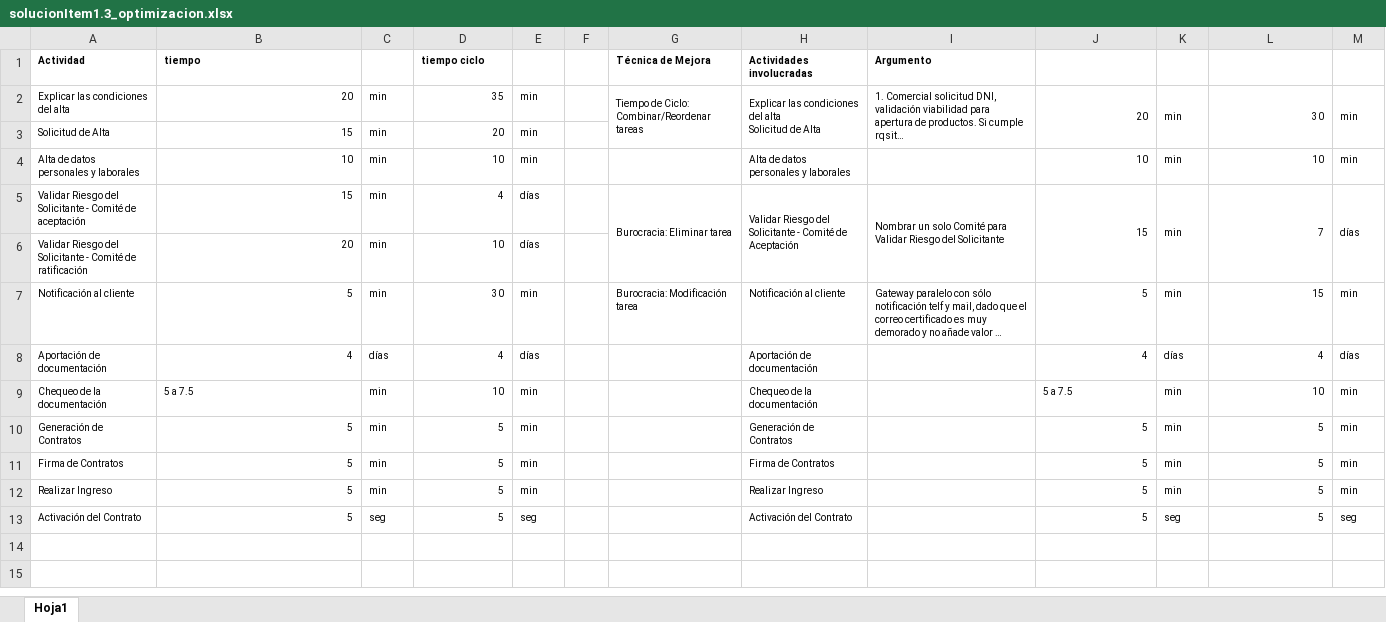
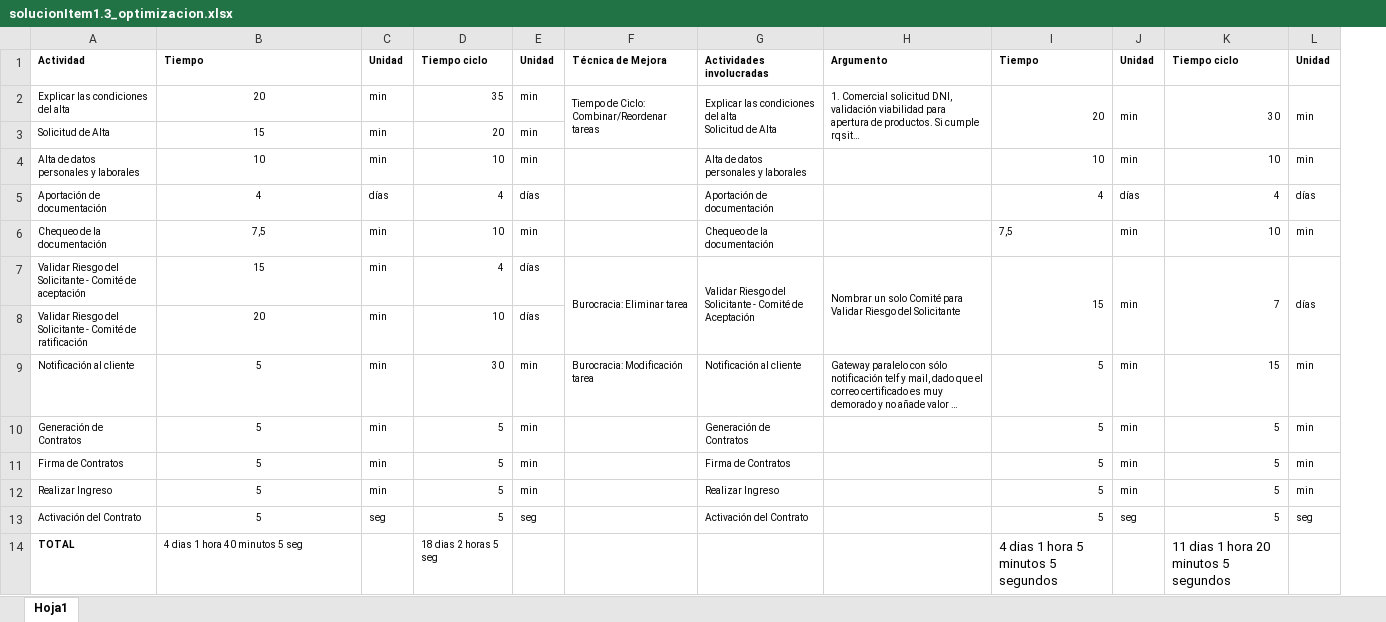
Before and after one commit to JuanCarlosReyesGuerrero/TFG_OBS, an Excel workbook: actividad3_Angela/solucionItem1.3_optimizacion.xlsx, sheet Hoja1, drawn as a sheet; long unchanged cells end in …; values as stored, in another font and other column widths than the file's, no borders; removed rows and columns are numbered as before the commit, all else as after; the diff names each change by its address in the sheet, - before the commit and + after, or states it on an @@ line.

```diff
--- a/actividad3_Angela/solucionItem1.3_optimizacion.xlsx (sheet Hoja1)
+++ b/actividad3_Angela/solucionItem1.3_optimizacion.xlsx (sheet Hoja1)
-column F, empty
-B1: tiempo
+B1: Tiempo
-C1: (empty)
+C1: Unidad
-D1: tiempo ciclo
+D1: Tiempo ciclo
-E1: (empty)
+E1: Unidad
-I1: (empty)
+I1: Tiempo
-J1: (empty)
+J1: Unidad
-K1: (empty)
+K1: Tiempo ciclo
-L1: (empty)
+L1: Unidad
-B2:B4 alignment: right
+B2:B4 alignment: center
@@ row 8 moved to row 5: Aportación de documentación @@
+row 6: Chequeo de la documentación | 7,5 | min | 10 | min |  | Chequeo de la documentación |  | 7,5 | min | 10 | min
-B7:B9 alignment: right
+B7:B9 alignment: center
-row 9: Chequeo de la documentación | 5 a 7.5 | min | 10 | min |  |  | Chequeo de la documentación |  | 5 a 7.5 | min | 10 | min
-B10:B13 alignment: right
+B10:B13 alignment: center
+row 14: TOTAL | 4 dias 1 hora 40 minutos 5 seg |  | 18 dias 2 horas 5 seg |  |  |  |  | 4 dias 1 hora 5 minutos 5 segundos |  | 11 dias 1 hora 20 minutos 5 segundos
```
Also changed, not shown: 2 other files.
